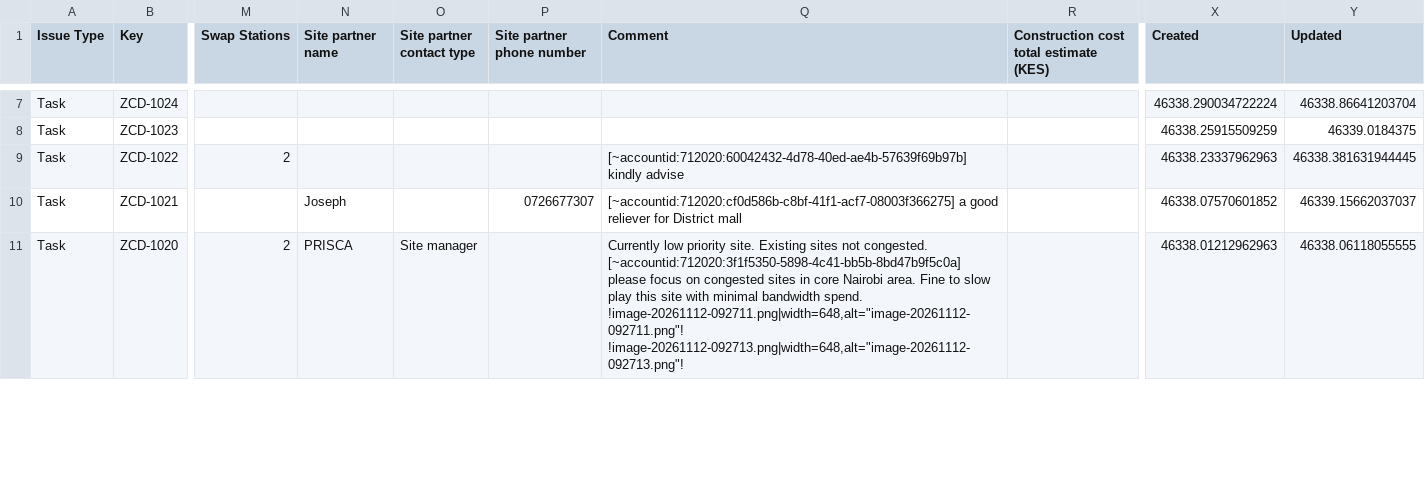
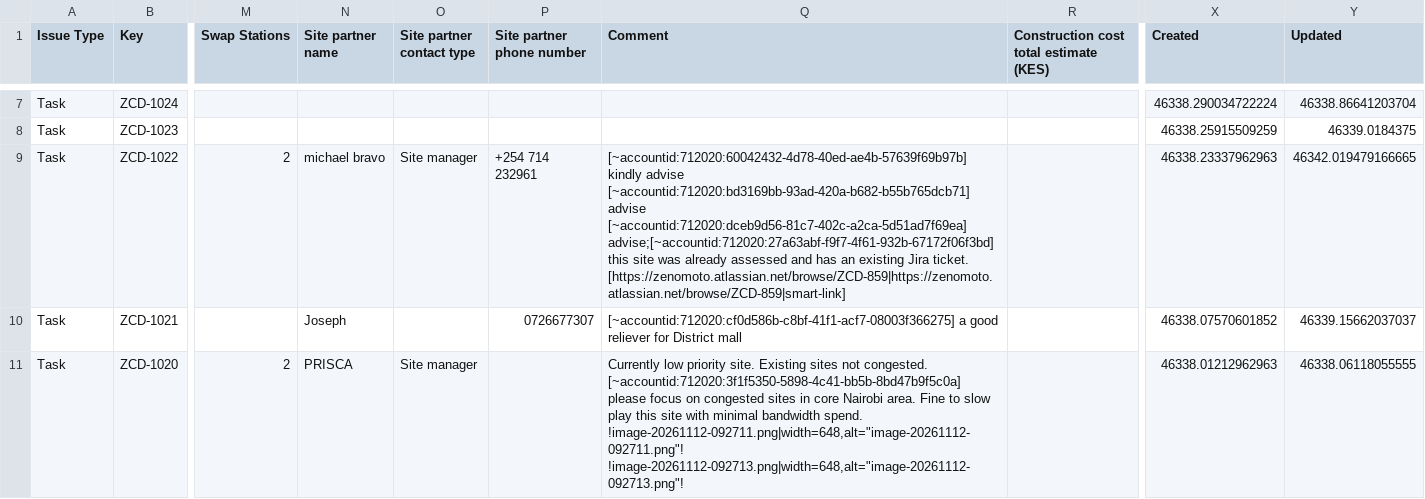
Before and after one commit to keithkinuthiakamauzeno/Network-Overview-Dashboard, a CSV file: data/pipeline.csv, drawn as a sheet; only a part is shown, gaps mark what is left out; the diff covers the shown part only; the diff names each change by its address in the sheet, - before the commit and + after, or states it on an @@ line.

```diff
--- a/data/pipeline.csv
+++ b/data/pipeline.csv
-N9 (Site partner name): (empty)
+N9 (Site partner name): michael bravo
-O9 (Site partner contact type): (empty)
+O9 (Site partner contact type): Site manager
-P9 (Site partner phone number): (empty)
+P9 (Site partner phone number): +254 714 232961
-Q9 (Comment): …kindly advise
+Q9 (Comment): …kindly advise [~accountid:712020:bd3169bb-93ad-420a-b682-b55b765dcb71] advise [~accountid:712020:dceb9d56-81c7-402c-a2ca-5d51ad7f69ea] advise;[~accountid:712020:27a63abf-f9f7-4f61-932b-67172f06f3bd] this site was already assessed and has an existing Jira ticket. [https://zenomoto.atlassian.net/browse/ZCD-859|https://zenomoto.atlassian.net/browse/ZCD-859|smart-link]
-Y9 (Updated): 46338.381631944445
+Y9 (Updated): 46342.019479166665
```
Also changed, not shown: 39 edited cells elsewhere in this file.
